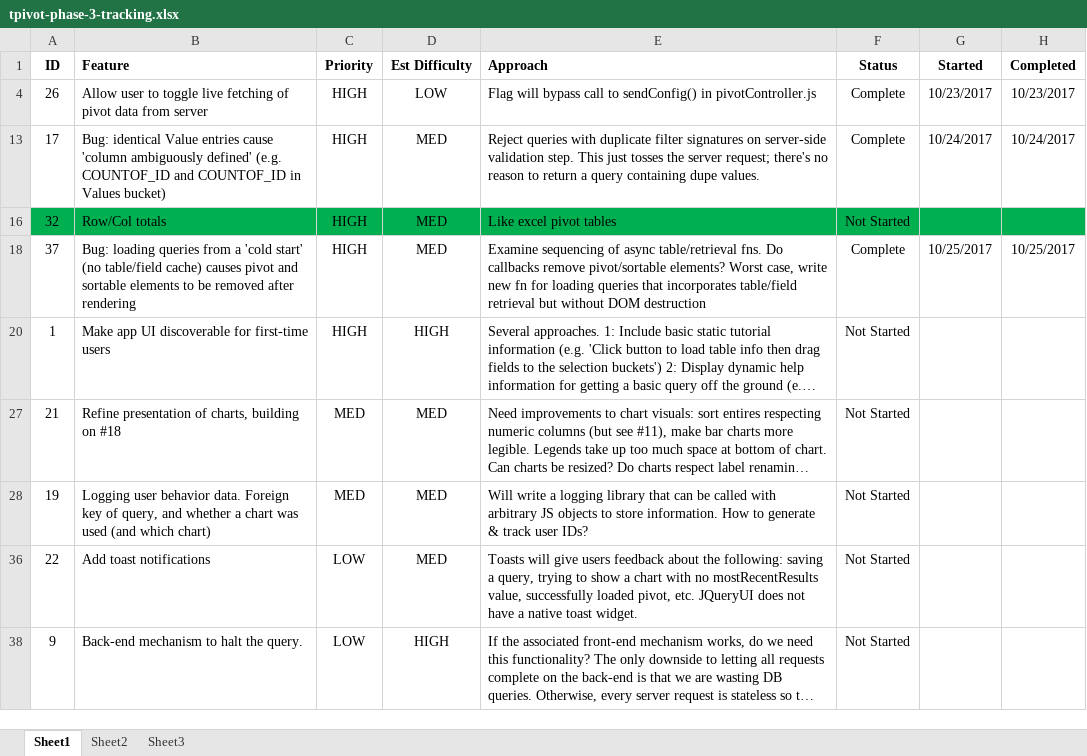
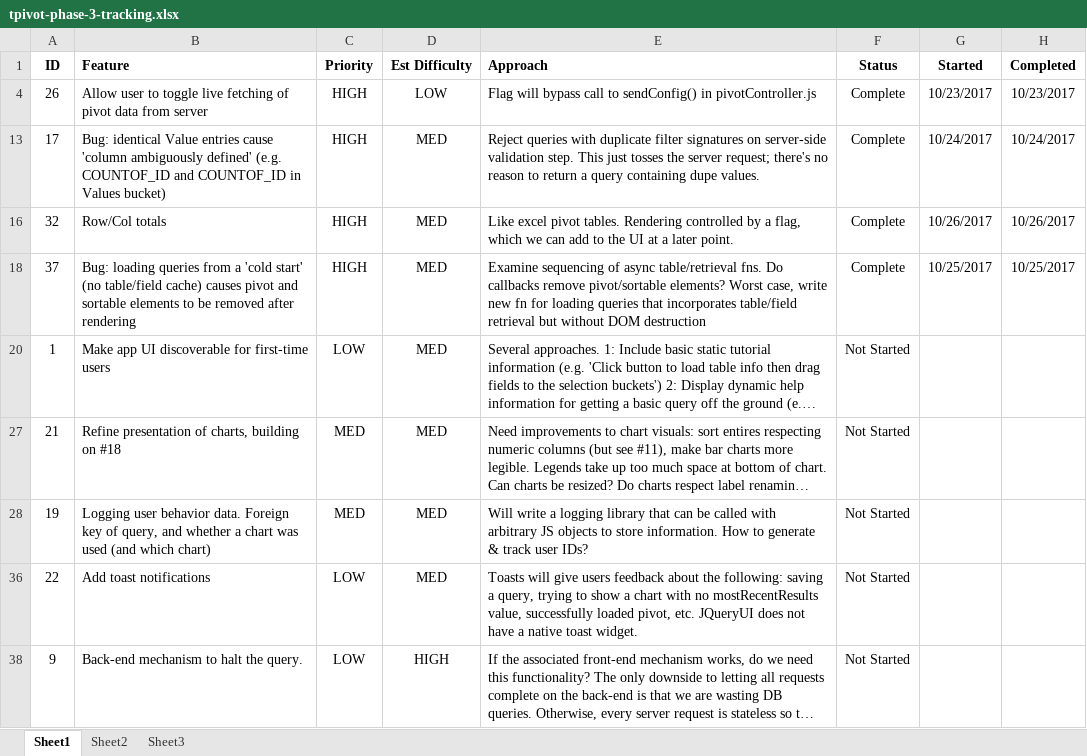
Before and after one commit to rgscherf/tpivot, an Excel workbook: tracking/tpivot-phase-3-tracking.xlsx, sheet Sheet1, drawn as a sheet; long unchanged cells end in …; values as stored, in another font and other column widths than the file's, no borders; the diff names each change by its address in the sheet, - before the commit and + after, or states it on an @@ line.

Commit message:
update tracking

```diff
--- a/tracking/tpivot-phase-3-tracking.xlsx (sheet Sheet1)
+++ b/tracking/tpivot-phase-3-tracking.xlsx (sheet Sheet1)
-A16:H16 fill: #00B050
+A16:H16 fill: none
-E16 (Approach): …excel pivot tables
+E16 (Approach): …excel pivot tables. Rendering controlled by a flag, which we can add to the UI at a later point.
-F16 (Status): Not Started
+F16 (Status): Complete
-G16 (Started): (empty)
+G16 (Started): 10/26/2017
-H16 (Completed): (empty)
+H16 (Completed): 10/26/2017
-C20 (Priority): HIGH
+C20 (Priority): LOW
-D20 (Est Difficulty): HIGH
+D20 (Est Difficulty): MED
```
Also changed, not shown: 1 other file.
